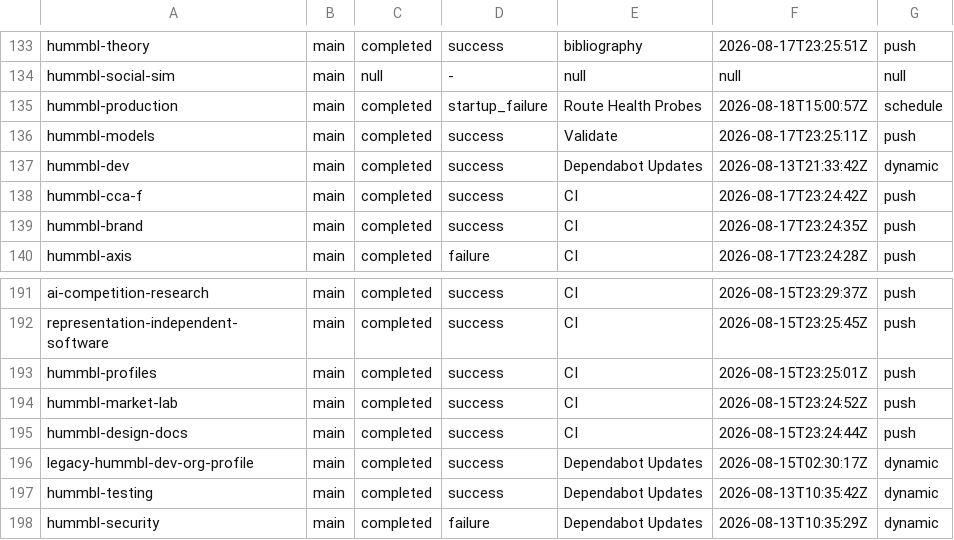
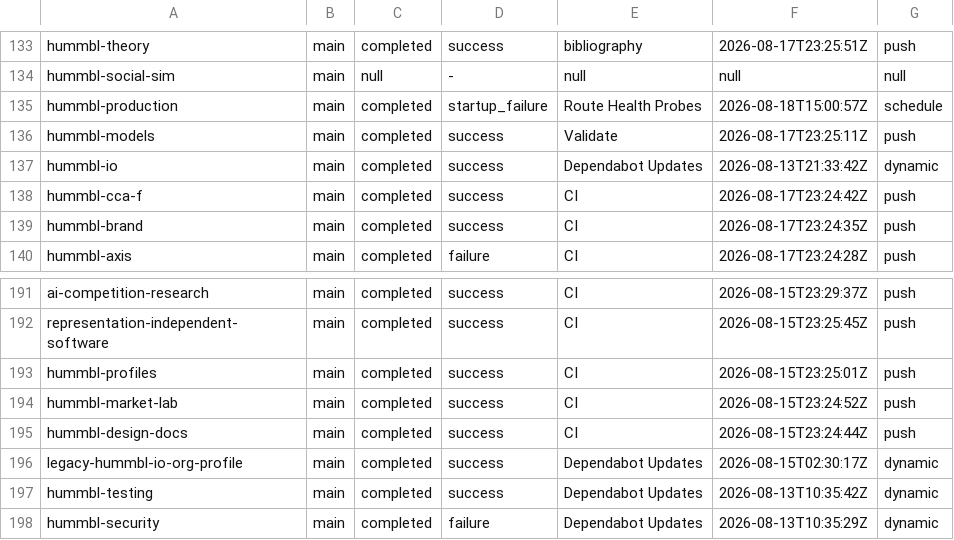
Before and after one commit to hummbl-io/oss, a TSV file: packages/hummbl-governance/docs/proposals/ci-scan-2026-08-18/results.tsv, drawn as a sheet; only a part is shown, gaps mark what is left out.

Commit message:
chore: migrate hummbl-dev -> hummbl-io references (27 files)

```diff
--- a/packages/hummbl-governance/docs/proposals/ci-scan-2026-08-18/results.tsv
+++ b/packages/hummbl-governance/docs/proposals/ci-scan-2026-08-18/results.tsv
@@ -136,3 +136,3 @@ hummbl-production	main	completed	startup_failure	Route Health Probes	2026-08-18T
 hummbl-models	main	completed	success	Validate	2026-08-17T23:25:11Z	push
-hummbl-dev	main	completed	success	Dependabot Updates	2026-08-13T21:33:42Z	dynamic
+hummbl-io	main	completed	success	Dependabot Updates	2026-08-13T21:33:42Z	dynamic
 hummbl-cca-f	main	completed	success	CI	2026-08-17T23:24:42Z	push
@@ -195,3 +195,3 @@ hummbl-market-lab	main	completed	success	CI	2026-08-15T23:24:52Z	push
 hummbl-design-docs	main	completed	success	CI	2026-08-15T23:24:44Z	push
-legacy-hummbl-dev-org-profile	main	completed	success	Dependabot Updates	2026-08-15T02:30:17Z	dynamic
+legacy-hummbl-io-org-profile	main	completed	success	Dependabot Updates	2026-08-15T02:30:17Z	dynamic
 hummbl-testing	main	completed	success	Dependabot Updates	2026-08-13T10:35:42Z	dynamic
```
Also changed, not shown: 26 other files.
